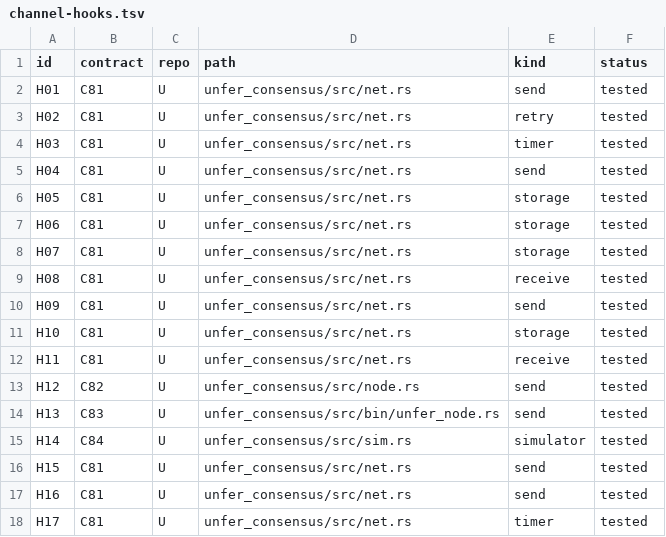
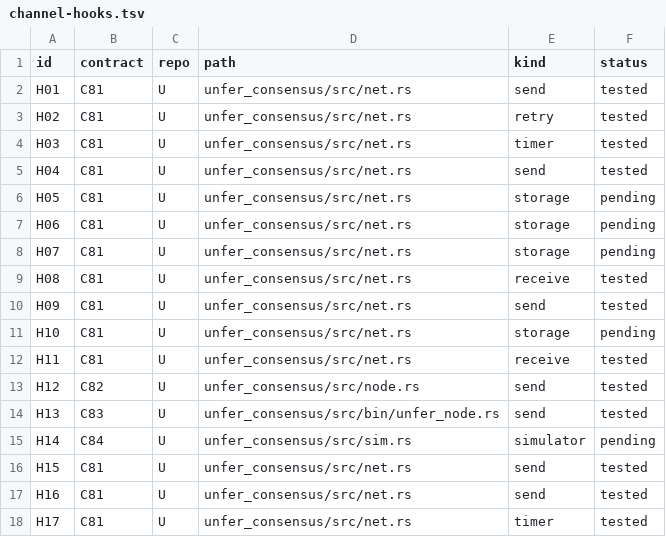
Before and after one commit to leonardopedro/australVM, a TSV file: docs/distributed/channel-hooks.tsv, drawn as a sheet.

```diff
--- a/docs/distributed/channel-hooks.tsv
+++ b/docs/distributed/channel-hooks.tsv
@@ -5,8 +5,8 @@ H03	C81	U	unfer_consensus/src/net.rs	timer	tested
 H04	C81	U	unfer_consensus/src/net.rs	send	tested
-H05	C81	U	unfer_consensus/src/net.rs	storage	tested
-H06	C81	U	unfer_consensus/src/net.rs	storage	tested
-H07	C81	U	unfer_consensus/src/net.rs	storage	tested
+H05	C81	U	unfer_consensus/src/net.rs	storage	pending
+H06	C81	U	unfer_consensus/src/net.rs	storage	pending
+H07	C81	U	unfer_consensus/src/net.rs	storage	pending
 H08	C81	U	unfer_consensus/src/net.rs	receive	tested
 H09	C81	U	unfer_consensus/src/net.rs	send	tested
-H10	C81	U	unfer_consensus/src/net.rs	storage	tested
+H10	C81	U	unfer_consensus/src/net.rs	storage	pending
 H11	C81	U	unfer_consensus/src/net.rs	receive	tested
@@ -14,3 +14,3 @@ H12	C82	U	unfer_consensus/src/node.rs	send	tested
 H13	C83	U	unfer_consensus/src/bin/unfer_node.rs	send	tested
-H14	C84	U	unfer_consensus/src/sim.rs	simulator	tested
+H14	C84	U	unfer_consensus/src/sim.rs	simulator	pending
 H15	C81	U	unfer_consensus/src/net.rs	send	tested
```
Also changed, not shown: 5 other files.
